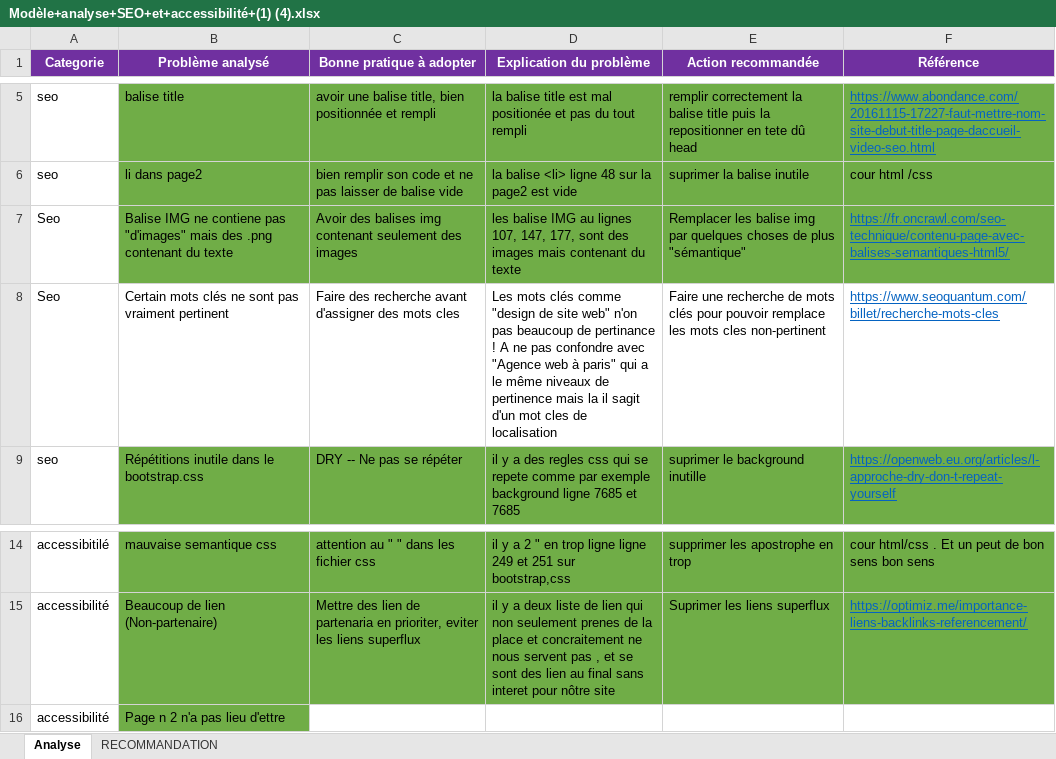
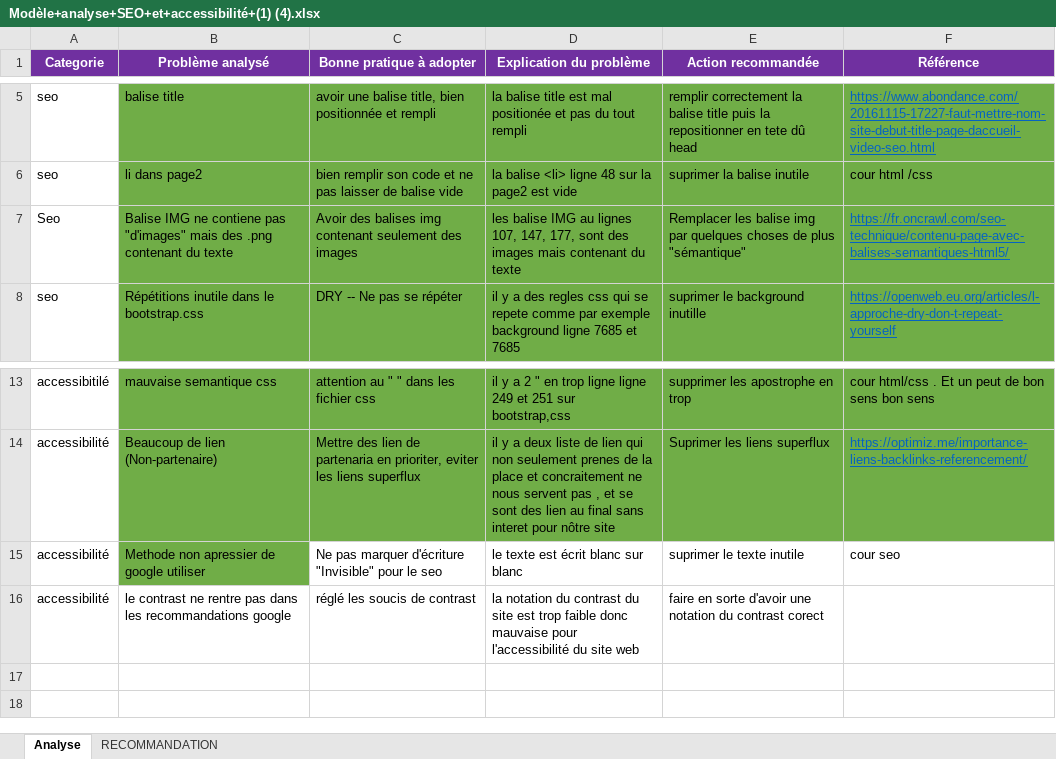
Before and after one commit to Y-parede-dev/OC-Projet-4, an Excel workbook: Modèle+analyse+SEO+et+accessibilité+(1) (4).xlsx, sheet Analyse, drawn as a sheet; only a part is shown, gaps mark what is left out; values as stored, in another font and other column widths than the file's, no borders; removed rows and columns are numbered as before the commit, all else as after; the diff names each change by its address in the sheet, - before the commit and + after, or states it on an @@ line.

Commit message:
adjust contrast and accessibility

```diff
--- a/Modèle+analyse+SEO+et+accessibilité+(1) (4).xlsx (sheet Analyse)
+++ b/Modèle+analyse+SEO+et+accessibilité+(1) (4).xlsx (sheet Analyse)
-row 8: Seo | Certain mots clés ne sont pas vraiment pertinent | Faire des recherche avant d'assigner des mots cles | Les mots clés comme "design de site web" n'on pas beaucoup de pertinance ! A ne pas confondre avec "Agence web à paris" qui a le même niveaux de pertinence mais la il sagit d'un mot cles de localisation | Faire une recherche de mots clés pour pouvoir remplace les mots cles non-pertinent | https://www.seoquantum.com/billet/recherche-mots-cles
-row 16: accessibilité | Page n 2 n'a pas lieu d'ettre
+row 15: accessibilité | Methode non apressier de google utiliser | Ne pas marquer d'écriture "Invisible" pour le seo | le texte est écrit blanc sur blanc | suprimer le texte inutile | cour seo
+row 16: accessibilité | le contrast ne rentre pas dans les recommandations google | réglé les soucis de contrast | la notation du contrast du site est trop faible donc mauvaise pour l'accessibilité du site web | faire en sorte d'avoir une notation du contrast corect
```
Also changed, not shown: 2 other files.
